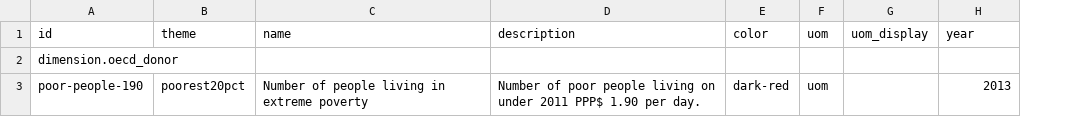
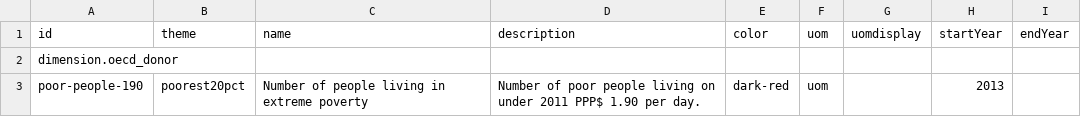
Before and after one commit to devinit/Datahub-cms, a CSV file: where-the-poor/concept.csv, drawn as a sheet; removed rows and columns are numbered as before the commit, all else as after; the diff names each change by its address in the sheet, - before the commit and + after, or states it on an @@ line.

Commit message:
updated concept files

```diff
--- a/where-the-poor/concept.csv
+++ b/where-the-poor/concept.csv
-column G (uom_display), empty
+column G (uomdisplay), empty
+column I (endYear), empty
-H1: year
+H1: startYear
```
Also changed, not shown: oda-donor-bubble-chart/concept.csv, poverty-bubble-chart/concept.csv, 5 other files.
